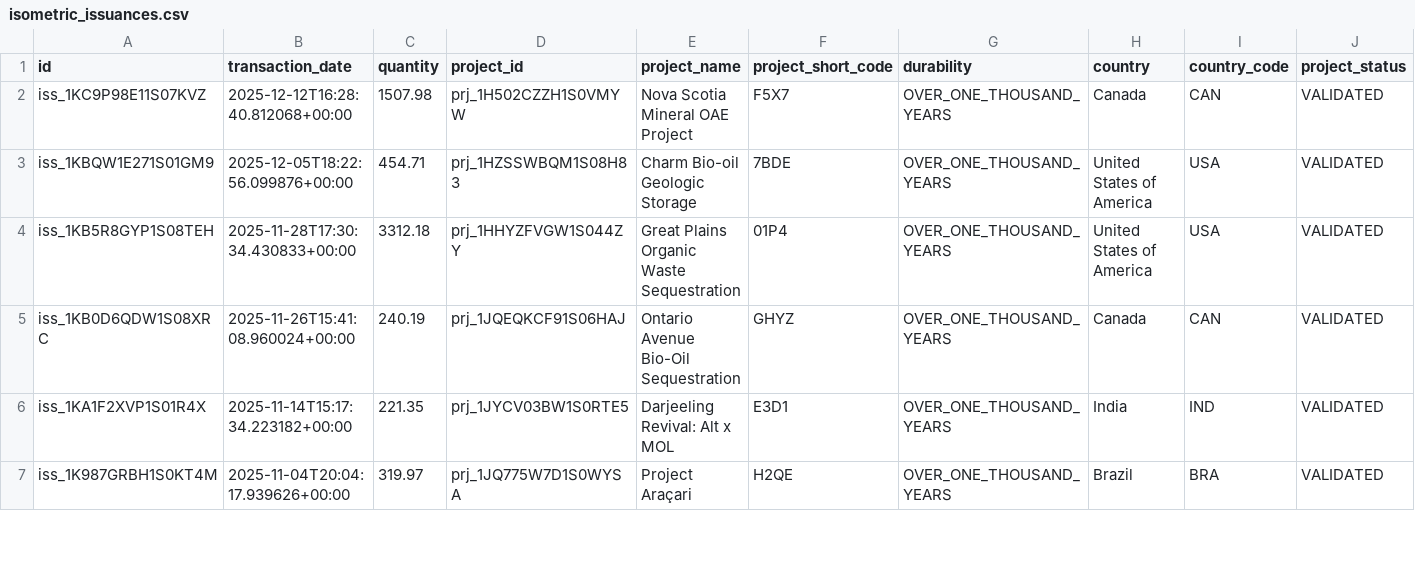
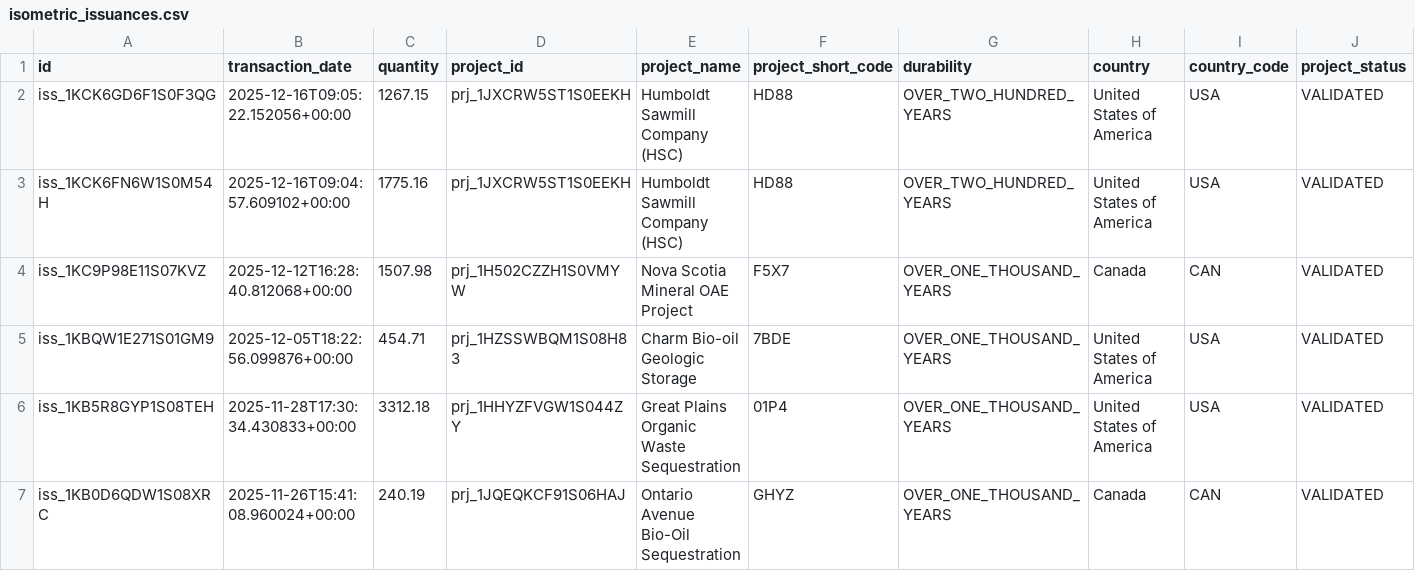
Before and after one commit to MMobir/vcm-fyi-removal-data, a CSV file: raw/isometric_issuances.csv, drawn as a sheet; only a part is shown; the shorter side is filled out with more unchanged rows; rows hold the shown columns only; the diff names each change by its address in the sheet, - before the commit and + after, or states it on an @@ line.

```diff
--- a/raw/isometric_issuances.csv
+++ b/raw/isometric_issuances.csv
+row 2: iss_1KCK6GD6F1S0F3QG | 2025-12-16T09:05:22.152056+00:00 | 1267.15 | prj_1JXCRW5ST1S0EEKH | Humboldt Sawmill Company (HSC) | HD88 | OVER_TWO_HUNDRED_YEARS | United States of America | USA | VALIDATED
+row 3: iss_1KCK6FN6W1S0M54H | 2025-12-16T09:04:57.609102+00:00 | 1775.16 | prj_1JXCRW5ST1S0EEKH | Humboldt Sawmill Company (HSC) | HD88 | OVER_TWO_HUNDRED_YEARS | United States of America | USA | VALIDATED
```
Also changed, not shown: raw/isometric_projects.csv, 3 other files.
